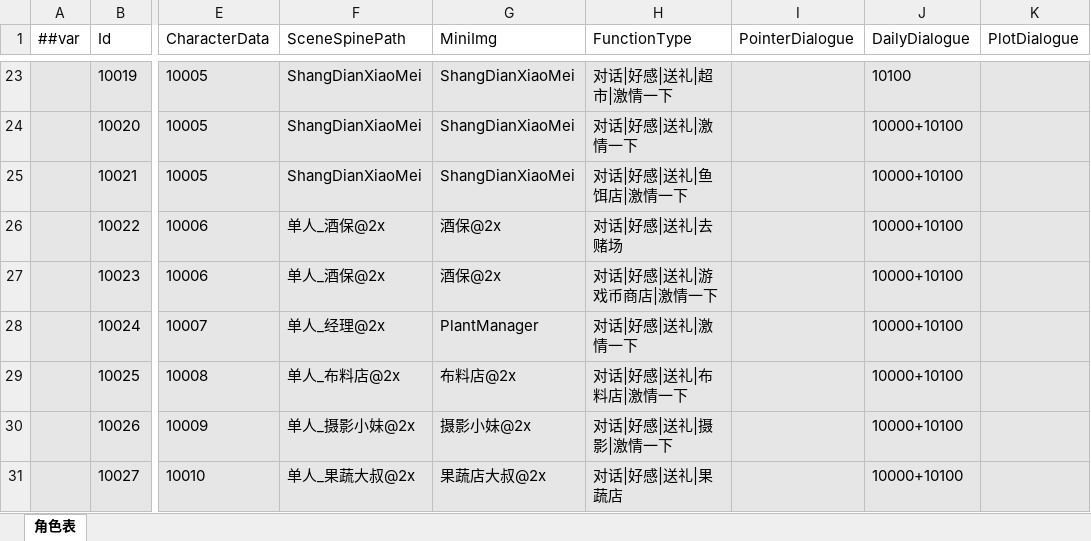
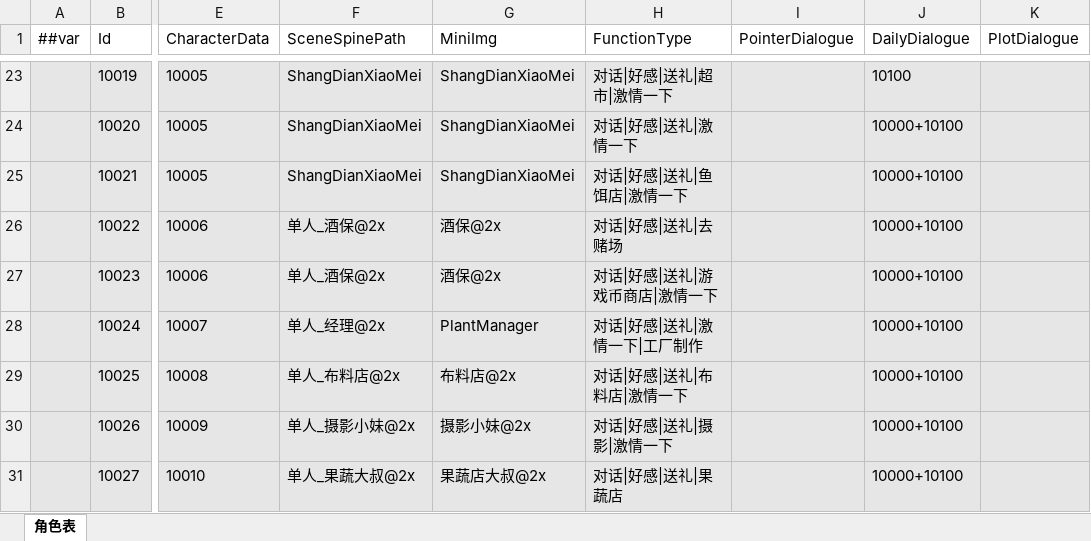
Before and after one commit to XiaoYuName/HD-2D, an Excel workbook: ExcelTool/LubanTools/DataTables/Datas/NpcData.xlsx, sheet 角色表, drawn as a sheet; only a part is shown, gaps mark what is left out; values as stored, in another font and other column widths than the file's, no borders; the diff names each change by its address in the sheet, - before the commit and + after, or states it on an @@ line.

```diff
--- a/ExcelTool/LubanTools/DataTables/Datas/NpcData.xlsx (sheet 角色表)
+++ b/ExcelTool/LubanTools/DataTables/Datas/NpcData.xlsx (sheet 角色表)
-H28 (FunctionType): 对话|好感|送礼|激情一下
+H28 (FunctionType): 对话|好感|送礼|激情一下|工厂制作
```
Also changed, not shown: ExcelTool/LubanTools/DataTables/Datas/__enums__.xlsx, 7 other files.
